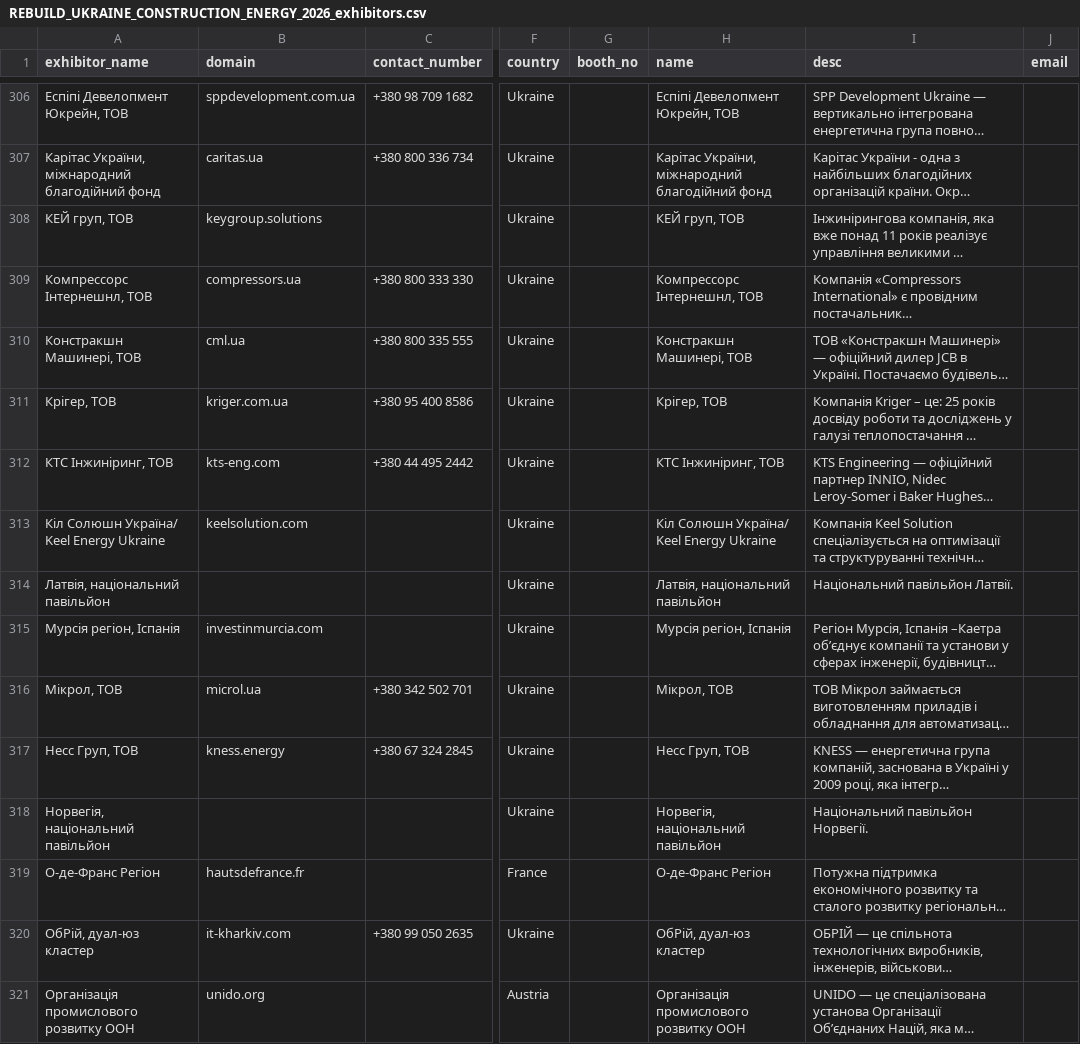
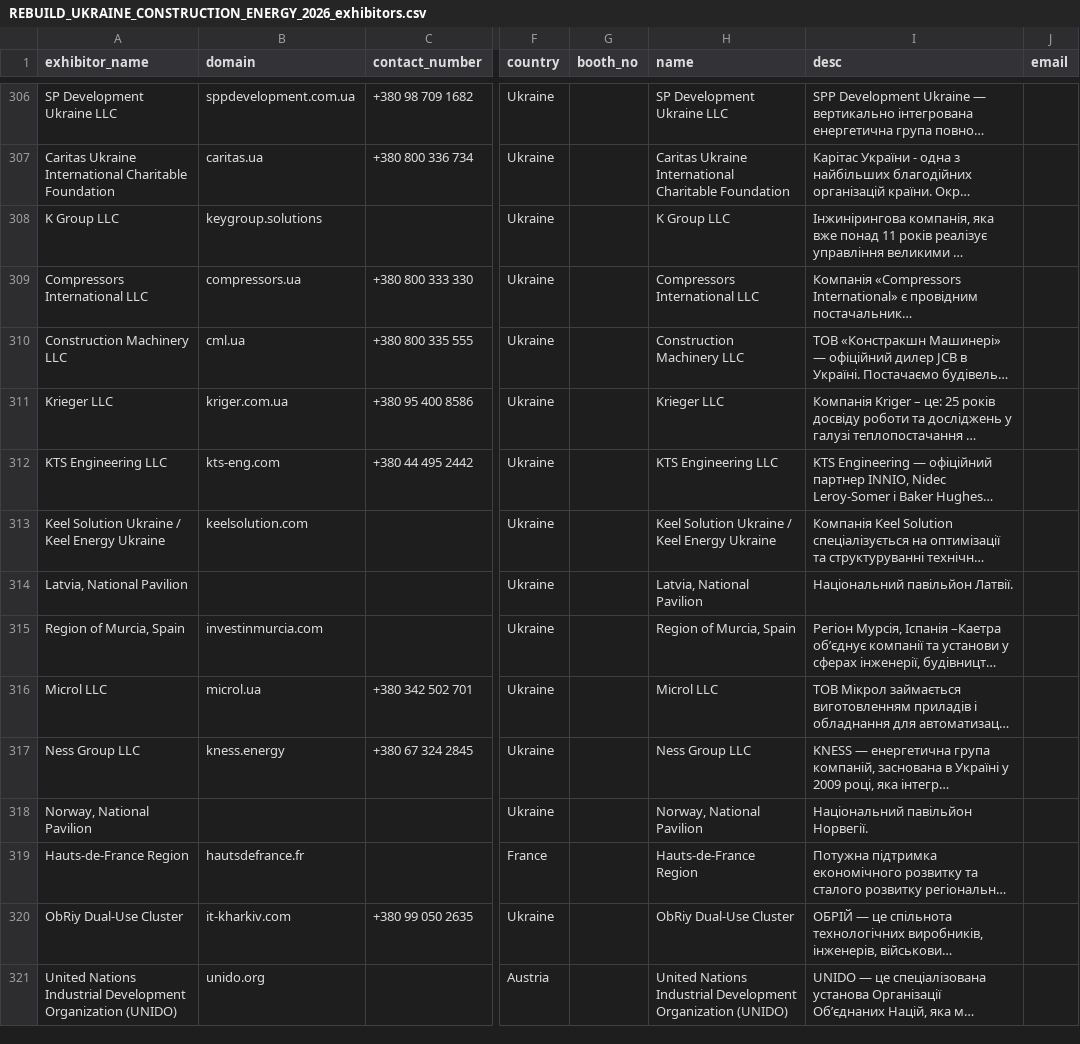
Before and after one commit to tamilselvan-rgb/scrapping, a CSV file: Rebuild Ukraine Construction Energy 2026/output/REBUILD_UKRAINE_CONSTRUCTION_ENERGY_2026_exhibitors.csv, drawn as a sheet; only a part is shown, gaps mark what is left out; long unchanged cells end in …; the diff covers the shown part only; the diff names each change by its address in the sheet, - before the commit and + after, or states it on an @@ line.

```diff
--- a/Rebuild Ukraine Construction Energy 2026/output/REBUILD_UKRAINE_CONSTRUCTION_ENERGY_2026_exhibitors.csv
+++ b/Rebuild Ukraine Construction Energy 2026/output/REBUILD_UKRAINE_CONSTRUCTION_ENERGY_2026_exhibitors.csv
-A306 (exhibitor_name): Еспіпі Девелопмент Юкрейн, ТОВ
+A306 (exhibitor_name): SP Development Ukraine LLC
-H306 (name): Еспіпі Девелопмент Юкрейн, ТОВ
+H306 (name): SP Development Ukraine LLC
-A307 (exhibitor_name): Карітас України, міжнародний благодійний фонд
+A307 (exhibitor_name): Caritas Ukraine International Charitable Foundation
-H307 (name): Карітас України, міжнародний благодійний фонд
+H307 (name): Caritas Ukraine International Charitable Foundation
-A308 (exhibitor_name): КЕЙ груп, ТОВ
+A308 (exhibitor_name): K Group LLC
-H308 (name): КЕЙ груп, ТОВ
+H308 (name): K Group LLC
-A309 (exhibitor_name): Компрессорс Інтернешнл, ТОВ
+A309 (exhibitor_name): Compressors International LLC
-H309 (name): Компрессорс Інтернешнл, ТОВ
+H309 (name): Compressors International LLC
-A310 (exhibitor_name): Констракшн Машинері, ТОВ
+A310 (exhibitor_name): Construction Machinery LLC
-H310 (name): Констракшн Машинері, ТОВ
+H310 (name): Construction Machinery LLC
-A311 (exhibitor_name): Крігер, ТОВ
+A311 (exhibitor_name): Krieger LLC
-H311 (name): Крігер, ТОВ
+H311 (name): Krieger LLC
-A312 (exhibitor_name): КТС Інжиніринг, ТОВ
+A312 (exhibitor_name): KTS Engineering LLC
-H312 (name): КТС Інжиніринг, ТОВ
+H312 (name): KTS Engineering LLC
-A313 (exhibitor_name): Кіл Солюшн Україна/ Keel Energy Ukraine
+A313 (exhibitor_name): Keel Solution Ukraine / Keel Energy Ukraine
-H313 (name): Кіл Солюшн Україна/ Keel Energy Ukraine
+H313 (name): Keel Solution Ukraine / Keel Energy Ukraine
-A314 (exhibitor_name): Латвія, національний павільйон
+A314 (exhibitor_name): Latvia, National Pavilion
-H314 (name): Латвія, національний павільйон
+H314 (name): Latvia, National Pavilion
-A315 (exhibitor_name): Мурсія регіон, Іспанія
+A315 (exhibitor_name): Region of Murcia, Spain
-H315 (name): Мурсія регіон, Іспанія
+H315 (name): Region of Murcia, Spain
-A316 (exhibitor_name): Мікрол, ТОВ
+A316 (exhibitor_name): Microl LLC
-H316 (name): Мікрол, ТОВ
+H316 (name): Microl LLC
-A317 (exhibitor_name): Несс Груп, ТОВ
+A317 (exhibitor_name): Ness Group LLC
-H317 (name): Несс Груп, ТОВ
+H317 (name): Ness Group LLC
-A318 (exhibitor_name): Норвегія, національний павільйон
+A318 (exhibitor_name): Norway, National Pavilion
-H318 (name): Норвегія, національний павільйон
+H318 (name): Norway, National Pavilion
-A319 (exhibitor_name): О-де-Франс Регіон
+A319 (exhibitor_name): Hauts-de-France Region
-H319 (name): О-де-Франс Регіон
+H319 (name): Hauts-de-France Region
-A320 (exhibitor_name): ОбРій, дуал-юз кластер
+A320 (exhibitor_name): ObRiy Dual-Use Cluster
-H320 (name): ОбРій, дуал-юз кластер
+H320 (name): ObRiy Dual-Use Cluster
-A321 (exhibitor_name): Організація промислового розвитку ООН
+A321 (exhibitor_name): United Nations Industrial Development Organization (UNIDO)
-H321 (name): Організація промислового розвитку ООН
+H321 (name): United Nations Industrial Development Organization (UNIDO)
```
Also changed, not shown: 112 edited cells elsewhere in this file, 2 other files.
